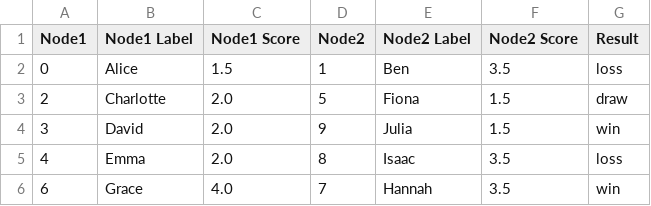
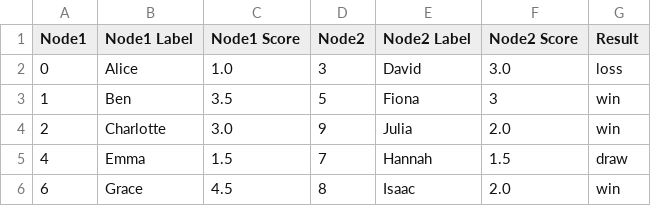
Before and after one commit to JOHNDRAJ/linear-binary-programming-swiss-chess-pairing, a CSV file: data/new_node_pair_info_sim4.csv, drawn as a sheet.

```diff
--- a/data/new_node_pair_info_sim4.csv
+++ b/data/new_node_pair_info_sim4.csv
@@ -1,6 +1,6 @@
 Node1,Node1 Label,Node1 Score,Node2,Node2 Label,Node2 Score,Result
-0,Alice,1.5,1,Ben,3.5,loss
-2,Charlotte,2.0,5,Fiona,1.5,draw
-3,David,2.0,9,Julia,1.5,win
-4,Emma,2.0,8,Isaac,3.5,loss
-6,Grace,4.0,7,Hannah,3.5,win
+0,Alice,1.0,3,David,3.0,loss
+1,Ben,3.5,5,Fiona,3,win
+2,Charlotte,3.0,9,Julia,2.0,win
+4,Emma,1.5,7,Hannah,1.5,draw
+6,Grace,4.5,8,Isaac,2.0,win
```
Also changed, not shown: data/new_node_pair_info_sim1.csv, data/new_node_pair_info_sim2.csv, 9 other files.
